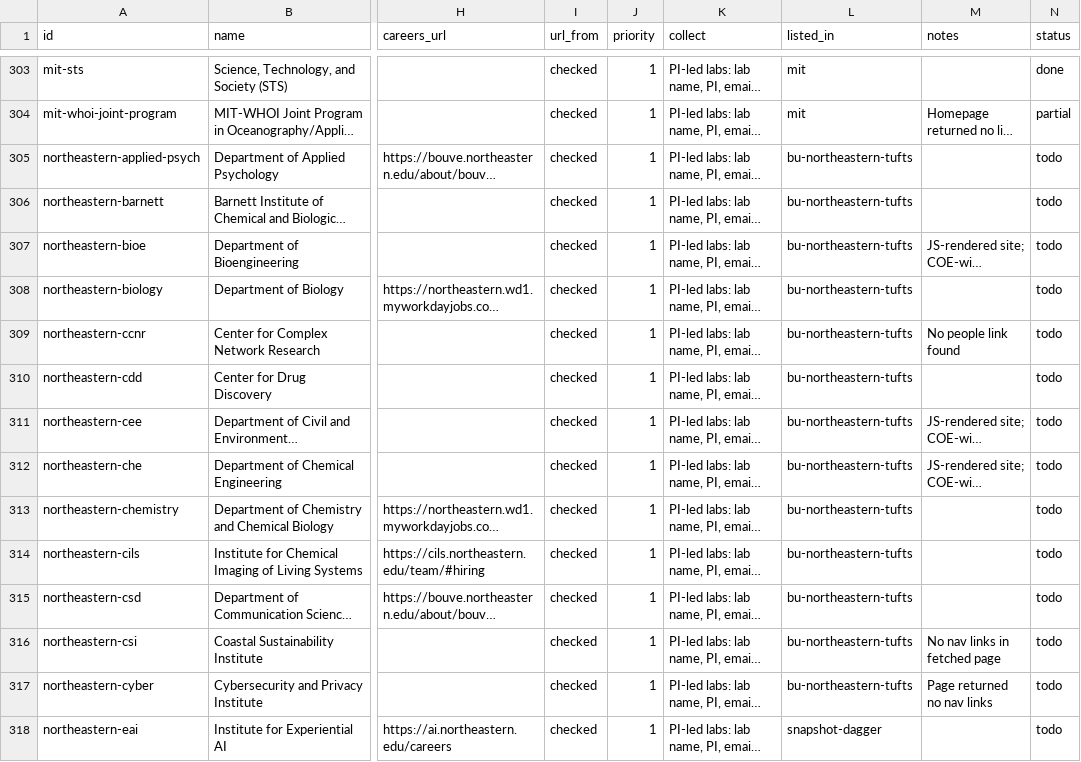
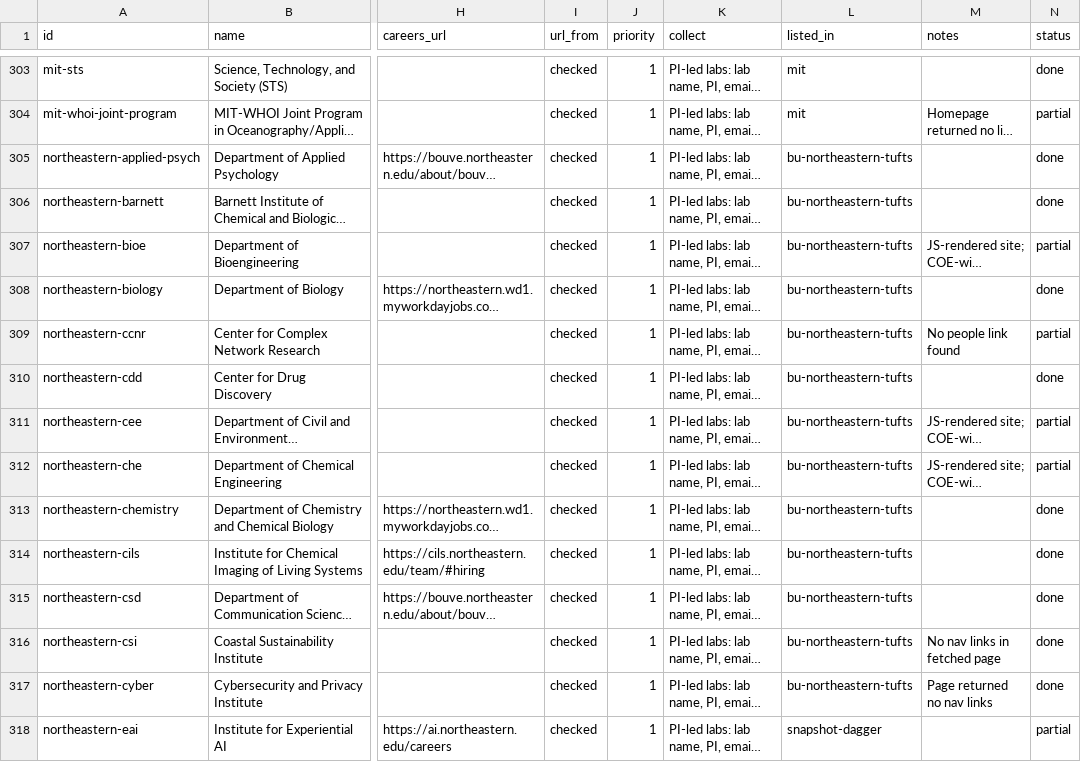
Before and after one commit to nikbearbrown/research-jobs, a CSV file: data/targets.csv, drawn as a sheet; only a part is shown, gaps mark what is left out; long unchanged cells end in …; the diff covers the shown part only; the diff names each change by its address in the sheet, - before the commit and + after, or states it on an @@ line.

Commit message:
Finish all of Northeastern priority-1: College of Science, Engineering, Bouvé, university-wide institutes (37 targets)
College of Science (11 targets): its own people-search is broken (client-side
JS, never renders names) -- built instead from
cos.northeastern.edu/research/faculty-labs-research/, a 14-page listing of
every named PI-led lab with a research summary and a per-lab detail page
giving the PI, external lab website, and often a small member roster. No
PI emails available from this source. northeastern-math ended up with 0
labs (its research-group pages are thematic, no named faculty). Area tags
on the listing are loose (Behavioral Neuroscience -> actually Psychology
PIs; Biochemistry/Biotechnology mix in Physics/ChemE/Marine Science people)
-- corrected a few obvious miscategorizations by cross-checking each PI's
own bio sentence, noted the rest as approximate.

College of Engineering (10 targets): the shared
coe.northeastern.edu/faculty-staff-directory/ times out even with
Playwright -- bioe/cee/che/ece/mie/seis left partial; IFM, INSI and NanoSI
have their own working people pages and came through cleanly.

Bouvé College of Health Sciences (7) and university-wide institutes (9):
mostly clean breadth/depth passes via each institute's own people page.
New reusable parser scripts/parse_bouve_people.py for Bouvé's shared
directory template. northeastern-gri is unreachable from this network;
northeastern-kostas/northeastern-roux have no public PI roster
(contract-research/applied-education institutes); northeastern-ccnr's
real team page was not locatable (barabasi.com is a personal portfolio
site, not a lab roster).

This closes out Harvard + MIT + BU + Northeastern priority-1: 218 done,
78 partial, 96 todo (of 392) across the whole file. 4,360 labs total (up
from 3,951), 1,103 with a PI email. Rebuilt labs.json/csv, updated README
coverage and CLAUDE.md gotchas/status. Next: Tufts, Brandeis, BC, UMass
Boston, hospitals.

```diff
--- a/data/targets.csv
+++ b/data/targets.csv
-N305:N306 (status): todo
+N305:N306 (status): done
-N307 (status): todo
+N307 (status): partial
-N308 (status): todo
+N308 (status): done
-N309 (status): todo
+N309 (status): partial
-N310 (status): todo
+N310 (status): done
-N311:N312 (status): todo
+N311:N312 (status): partial
-N313:N317 (status): todo
+N313:N317 (status): done
-N318 (status): todo
+N318 (status): partial
```
Also changed, not shown: 23 edited cells elsewhere in this file, 42 other files.
